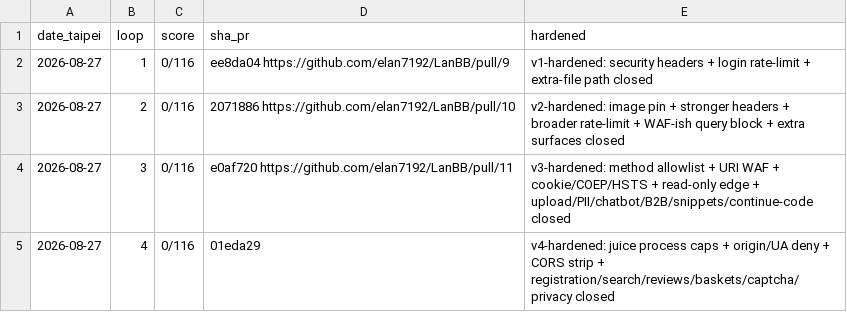
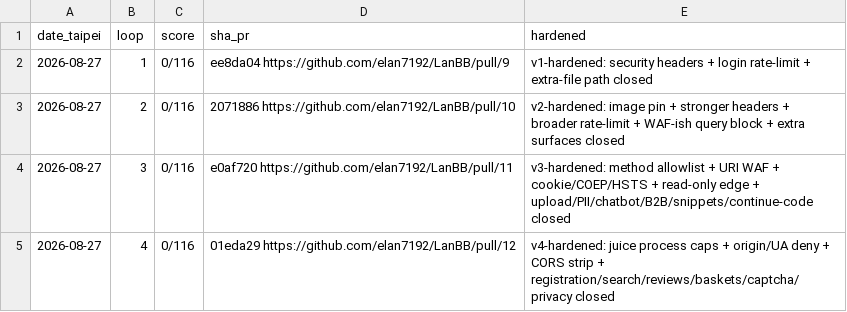
Before and after one commit to elan7192/LanBB, a CSV file: programs/juice-shop/memory/episodic.csv, drawn as a sheet.

```diff
--- a/programs/juice-shop/memory/episodic.csv
+++ b/programs/juice-shop/memory/episodic.csv
@@ -4,2 +4,2 @@ date_taipei,loop,score,sha_pr,hardened
 2026-08-27,3,0/116,e0af720 https://github.com/elan7192/LanBB/pull/11,v3-hardened: method allowlist + URI WAF + cookie/COEP/HSTS + read-only edge + upload/PII/chatbot/B2B/snippets/continue-code closed
-2026-08-27,4,0/116,01eda29,v4-hardened: juice process caps + origin/UA deny + CORS strip + registration/search/reviews/baskets/captcha/privacy closed
+2026-08-27,4,0/116,01eda29 https://github.com/elan7192/LanBB/pull/12,v4-hardened: juice process caps + origin/UA deny + CORS strip + registration/search/reviews/baskets/captcha/privacy closed
```
Also changed, not shown: 2 other files.
